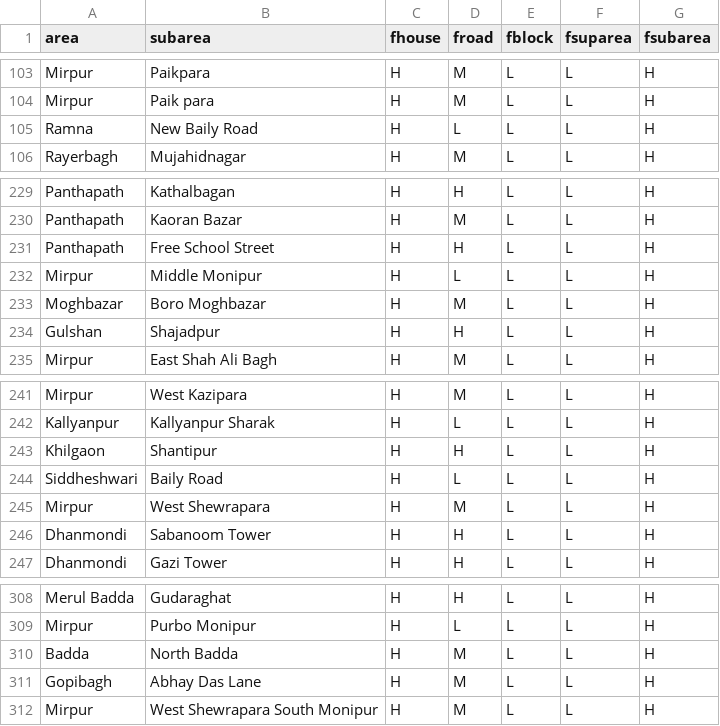
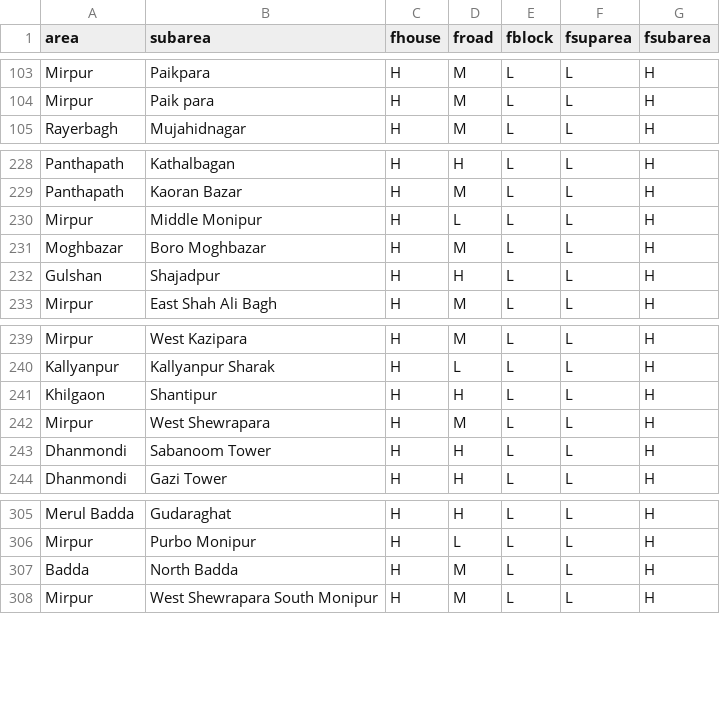
Before and after one commit to ReedwanHossain/Address-Cleansing, a CSV file: subarea-list.csv, drawn as a sheet; only a part is shown, gaps mark what is left out.

Commit message:
road name buildingkey solved

```diff
--- a/subarea-list.csv
+++ b/subarea-list.csv
@@ -104,3 +104,2 @@ Mirpur,Paikpara,H,M,L,L,H
 Mirpur,Paik para,H,M,L,L,H
-Ramna,New Baily Road,H,L,L,L,H
 Rayerbagh,Mujahidnagar,H,M,L,L,H
@@ -230,3 +229,2 @@ Panthapath,Kathalbagan,H,H,L,L,H
 Panthapath,Kaoran Bazar,H,M,L,L,H
-Panthapath,Free School Street,H,H,L,L,H
 Mirpur,Middle Monipur,H,L,L,L,H
@@ -243,3 +241,2 @@ Kallyanpur,Kallyanpur Sharak,H,L,L,L,H
 Khilgaon,Shantipur,H,H,L,L,H
-Siddheshwari,Baily Road,H,L,L,L,H
 Mirpur,West Shewrapara,H,M,L,L,H
@@ -310,3 +307,2 @@ Mirpur,Purbo Monipur,H,L,L,L,H
 Badda,North Badda,H,M,L,L,H
-Gopibagh,Abhay Das Lane,H,M,L,L,H
 Mirpur,West Shewrapara South Monipur,H,M,L,L,H
```
Also changed, not shown: 5 other files.
